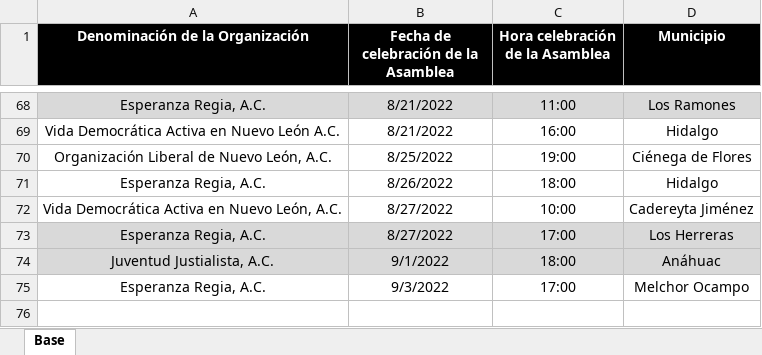
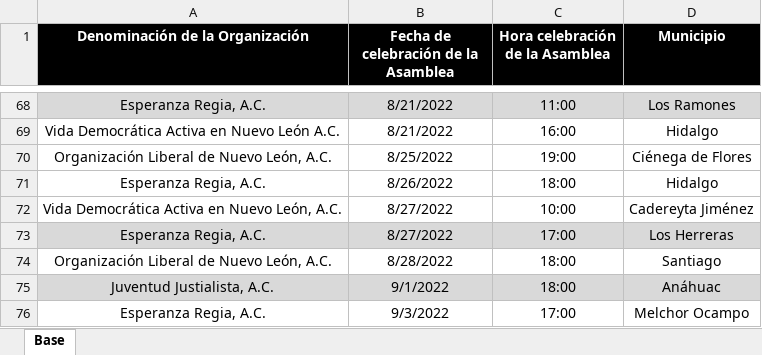
Before and after one commit to RitoCruz12/CalendarioDeAsambleas, an Excel workbook: Calendario de asambleas.xlsx, sheet Base, drawn as a sheet; only a part is shown, gaps mark what is left out; values as stored, in another font and other column widths than the file's, no borders; the diff names each change by its address in the sheet, - before the commit and + after, or states it on an @@ line.

Commit message:
assembly update 23

```diff
--- a/Calendario de asambleas.xlsx (sheet Base)
+++ b/Calendario de asambleas.xlsx (sheet Base)
+row 74: Organización Liberal de Nuevo León, A.C. | 8/28/2022 | 18:00 | Santiago
```
